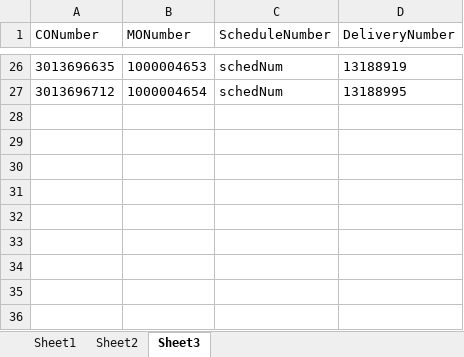
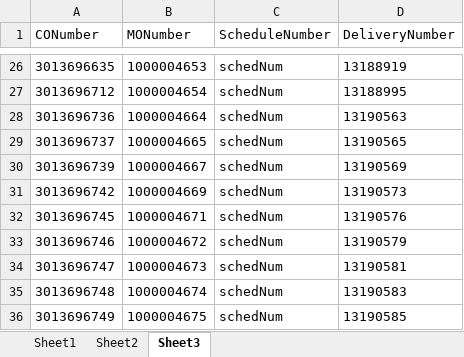
Before and after one commit to hbhardwaj03/Andyz-POC, an Excel workbook: Resources/1-Validation.xlsx, sheet Sheet3, drawn as a sheet; only a part is shown, gaps mark what is left out; values as stored, in another font and other column widths than the file's, no borders; the diff names each change by its address in the sheet, - before the commit and + after, or states it on an @@ line.

Commit message:
1-add 13 to bad data, reset start point to line #2
also update schedule number

```diff
--- a/Resources/1-Validation.xlsx (sheet Sheet3)
+++ b/Resources/1-Validation.xlsx (sheet Sheet3)
+row 28: 3013696736 | 1000004664 | schedNum | 13190563
+row 29: 3013696737 | 1000004665 | schedNum | 13190565
+row 30: 3013696739 | 1000004667 | schedNum | 13190569
+row 31: 3013696742 | 1000004669 | schedNum | 13190573
+row 32: 3013696745 | 1000004671 | schedNum | 13190576
+row 33: 3013696746 | 1000004672 | schedNum | 13190579
+row 34: 3013696747 | 1000004673 | schedNum | 13190581
+row 35: 3013696748 | 1000004674 | schedNum | 13190583
+row 36: 3013696749 | 1000004675 | schedNum | 13190585
```
Also changed, not shown: sheet Sheet2, Resources/1-data.xlsx, 1 other file.
